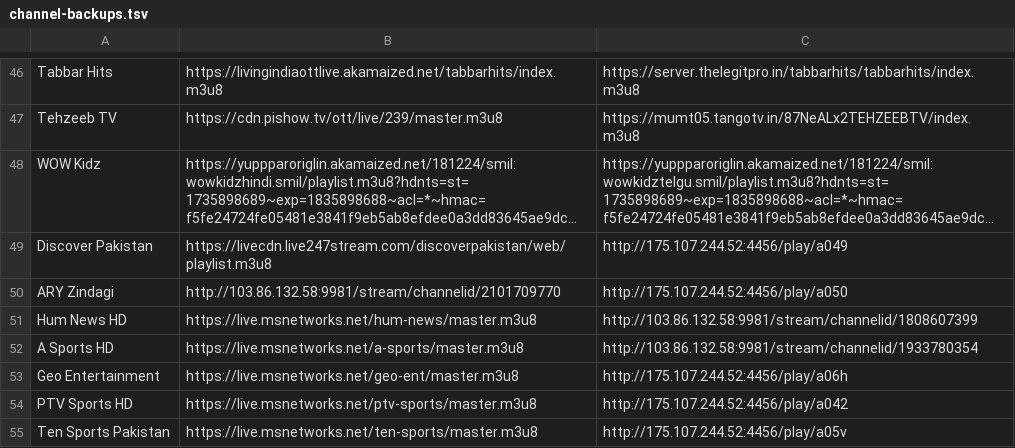
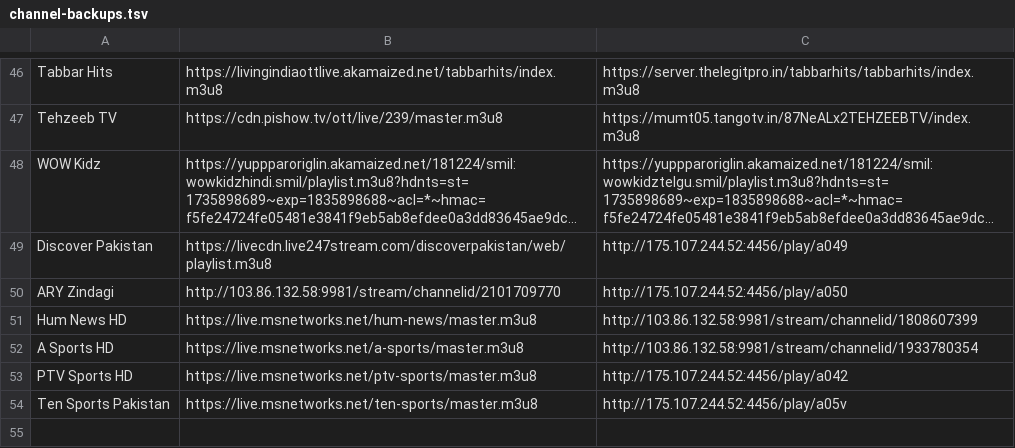
Before and after one commit to sadique6571/IPTV, a TSV file: app/src/main/assets/channel-backups.tsv, drawn as a sheet; only a part is shown, gaps mark what is left out; long unchanged cells end in …; the diff names each change by its address in the sheet, - before the commit and + after, or states it on an @@ line.

```diff
--- a/app/src/main/assets/channel-backups.tsv
+++ b/app/src/main/assets/channel-backups.tsv
-row 53: Geo Entertainment | https://live.msnetworks.net/geo-ent/master.m3u8 | http://175.107.244.52:4456/play/a06h
```
Also changed, not shown: 3 other files.
